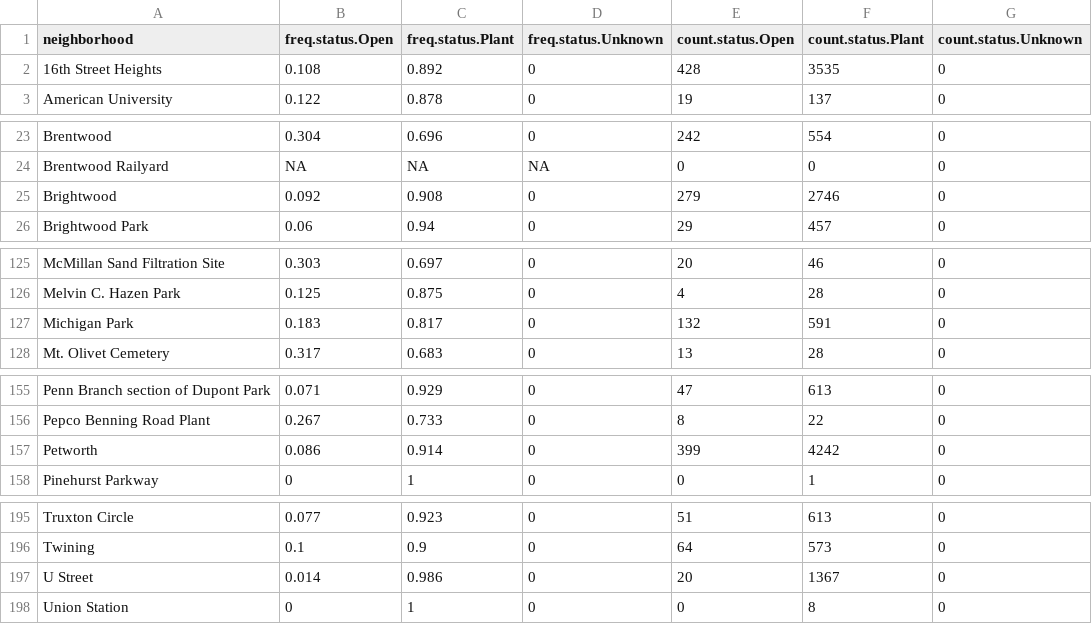
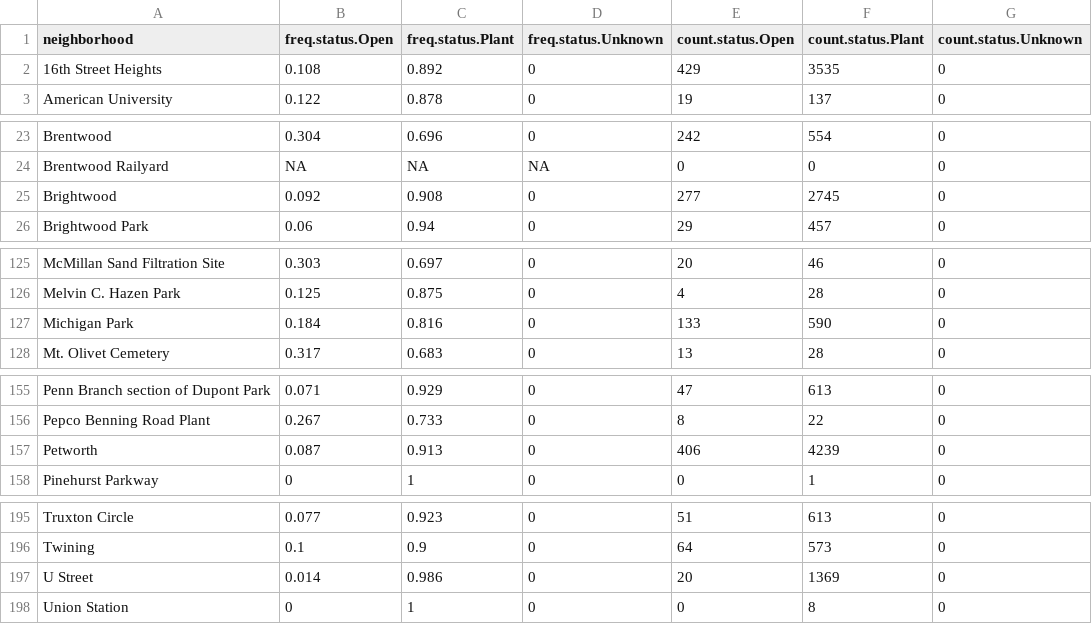
Before and after one commit to emanuelfeld/tree-map, a CSV file: data/status_neighborhood.csv, drawn as a sheet; only a part is shown, gaps mark what is left out.

```diff
--- a/data/status_neighborhood.csv
+++ b/data/status_neighborhood.csv
@@ -1,3 +1,3 @@
 "neighborhood","freq.status.Open","freq.status.Plant","freq.status.Unknown","count.status.Open","count.status.Plant","count.status.Unknown"
-"16th Street Heights",0.108,0.892,0,428,3535,0
+"16th Street Heights",0.108,0.892,0,429,3535,0
 "American University",0.122,0.878,0,19,137,0
@@ -24,3 +24,3 @@
 "Brentwood Railyard",NA,NA,NA,0,0,0
-"Brightwood",0.092,0.908,0,279,2746,0
+"Brightwood",0.092,0.908,0,277,2745,0
 "Brightwood Park",0.06,0.94,0,29,457,0
@@ -126,3 +126,3 @@
 "Melvin C. Hazen Park",0.125,0.875,0,4,28,0
-"Michigan Park",0.183,0.817,0,132,591,0
+"Michigan Park",0.184,0.816,0,133,590,0
 "Mt. Olivet Cemetery",0.317,0.683,0,13,28,0
@@ -156,3 +156,3 @@
 "Pepco Benning Road Plant",0.267,0.733,0,8,22,0
-"Petworth",0.086,0.914,0,399,4242,0
+"Petworth",0.087,0.913,0,406,4239,0
 "Pinehurst Parkway",0,1,0,0,1,0
@@ -196,3 +196,3 @@
 "Twining",0.1,0.9,0,64,573,0
-"U Street",0.014,0.986,0,20,1367,0
+"U Street",0.014,0.986,0,20,1369,0
 "Union Station",0,1,0,0,8,0
```
Also changed, not shown: data/ufa_open.csv, 2 other files.
